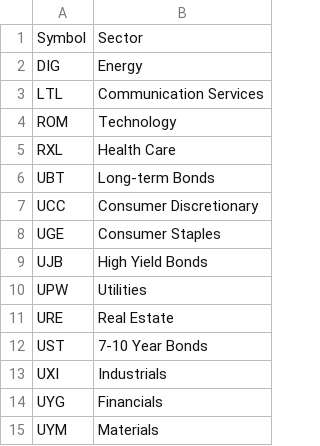
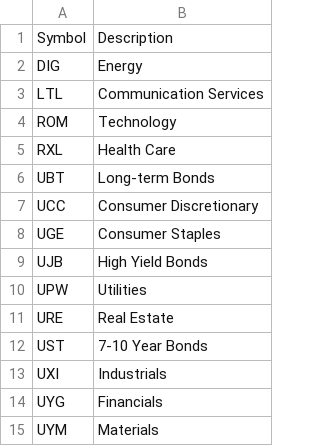
Before and after one commit to josephskelly/Algorithmic_Trading, a CSV file: ETFs.csv, drawn as a sheet.

```diff
--- a/ETFs.csv
+++ b/ETFs.csv
@@ -1,2 +1,2 @@
-Symbol,Sector
+Symbol,Description
 DIG,Energy
```
Also changed, not shown: 1 other file.
